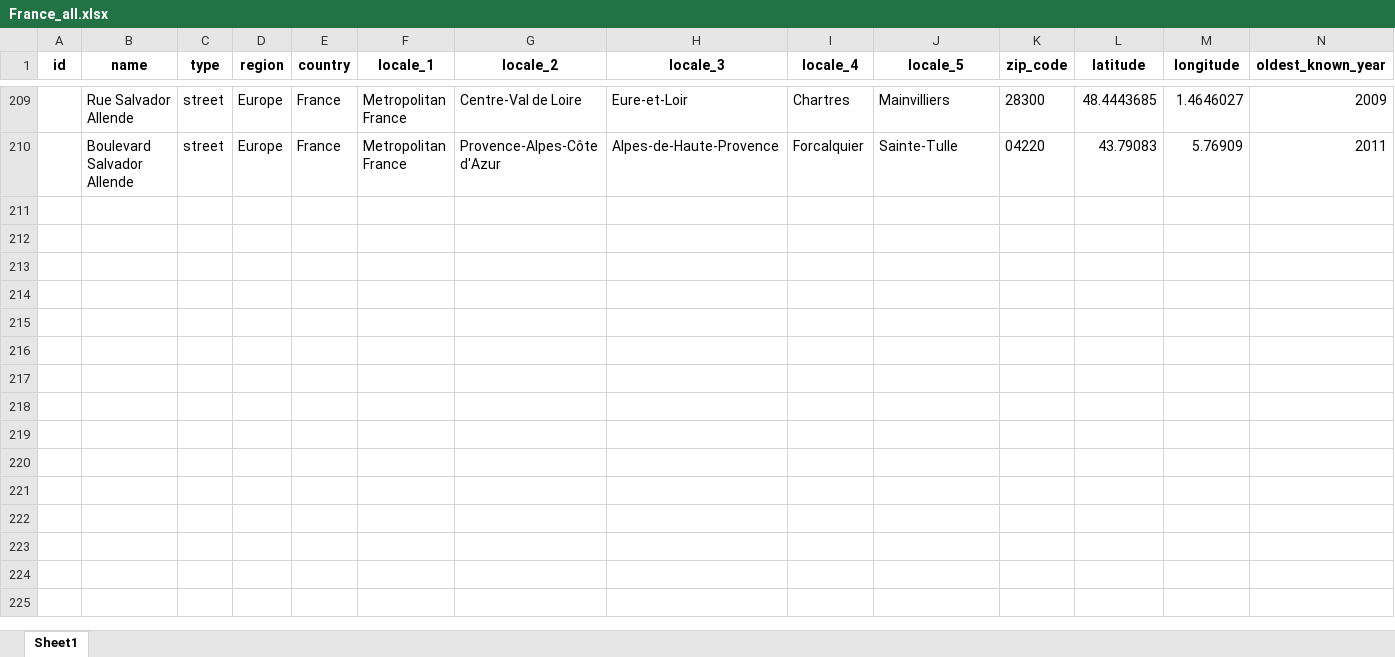
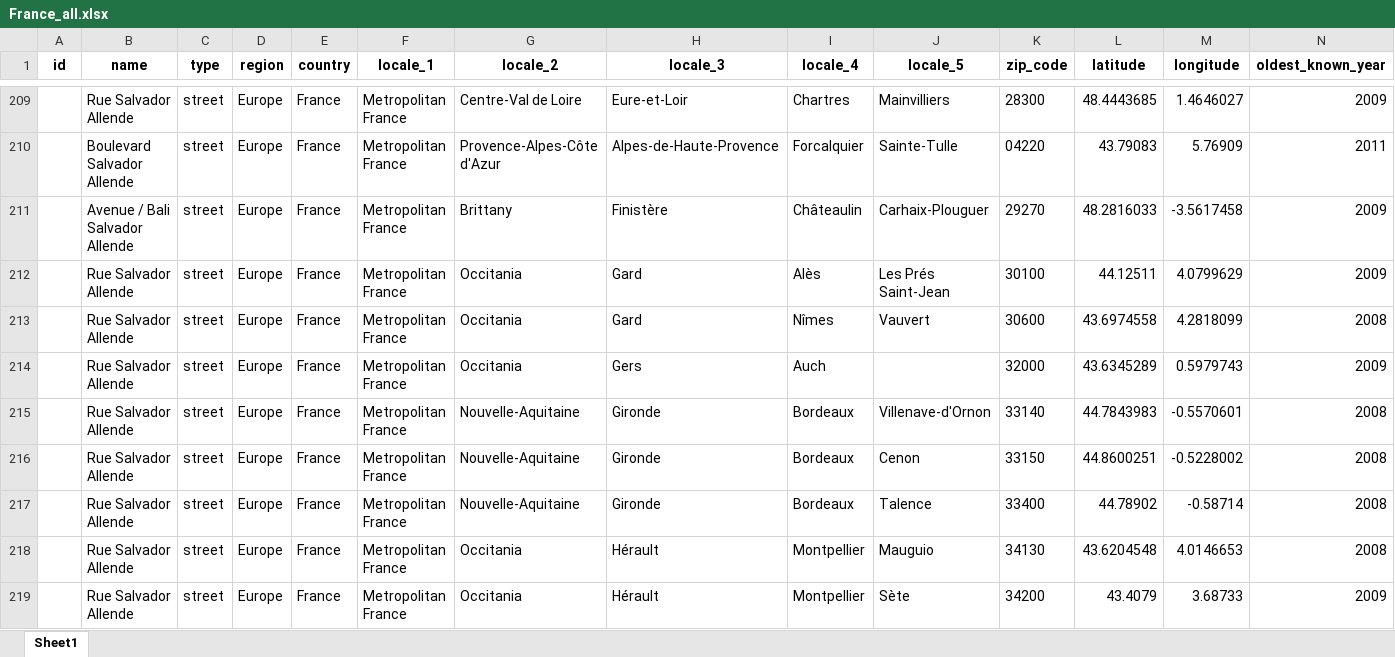
Before and after one commit to GoGroGlo/datasets-of-interest, an Excel workbook: a-place-for-salvador-allende/countries/France_all.xlsx, sheet Sheet1, drawn as a sheet; only a part is shown, gaps mark what is left out; values as stored, in another font and other column widths than the file's, no borders; conditional formats not drawn; rows hold the shown columns only; the diff covers the shown part only; the diff names each change by its address in the sheet, - before the commit and + after, or states it on an @@ line.

Commit message:
More FR data

```diff
--- a/a-place-for-salvador-allende/countries/France_all.xlsx (sheet Sheet1)
+++ b/a-place-for-salvador-allende/countries/France_all.xlsx (sheet Sheet1)
+row 211:  | Avenue / Bali Salvador Allende | street | Europe | France | Metropolitan France | Brittany | Finistère | Châteaulin | Carhaix-Plouguer | 29270 | 48.2816033 | -3.5617458 | 2009
+row 212:  | Rue Salvador Allende | street | Europe | France | Metropolitan France | Occitania | Gard | Alès | Les Prés Saint-Jean | 30100 | 44.12511 | 4.0799629 | 2009
+row 213:  | Rue Salvador Allende | street | Europe | France | Metropolitan France | Occitania | Gard | Nîmes | Vauvert | 30600 | 43.6974558 | 4.2818099 | 2008
+row 214:  | Rue Salvador Allende | street | Europe | France | Metropolitan France | Occitania | Gers | Auch |  | 32000 | 43.6345289 | 0.5979743 | 2009
+row 215:  | Rue Salvador Allende | street | Europe | France | Metropolitan France | Nouvelle-Aquitaine | Gironde | Bordeaux | Villenave-d'Ornon | 33140 | 44.7843983 | -0.5570601 | 2008
+row 216:  | Rue Salvador Allende | street | Europe | France | Metropolitan France | Nouvelle-Aquitaine | Gironde | Bordeaux | Cenon | 33150 | 44.8600251 | -0.5228002 | 2008
+row 217:  | Rue Salvador Allende | street | Europe | France | Metropolitan France | Nouvelle-Aquitaine | Gironde | Bordeaux | Talence | 33400 | 44.78902 | -0.58714 | 2008
+row 218:  | Rue Salvador Allende | street | Europe | France | Metropolitan France | Occitania | Hérault | Montpellier | Mauguio | 34130 | 43.6204548 | 4.0146653 | 2008
+row 219:  | Rue Salvador Allende | street | Europe | France | Metropolitan France | Occitania | Hérault | Montpellier | Sète | 34200 | 43.4079 | 3.68733 | 2009
```
Also changed, not shown: 30 added rows elsewhere in this sheet, 3 other files.
